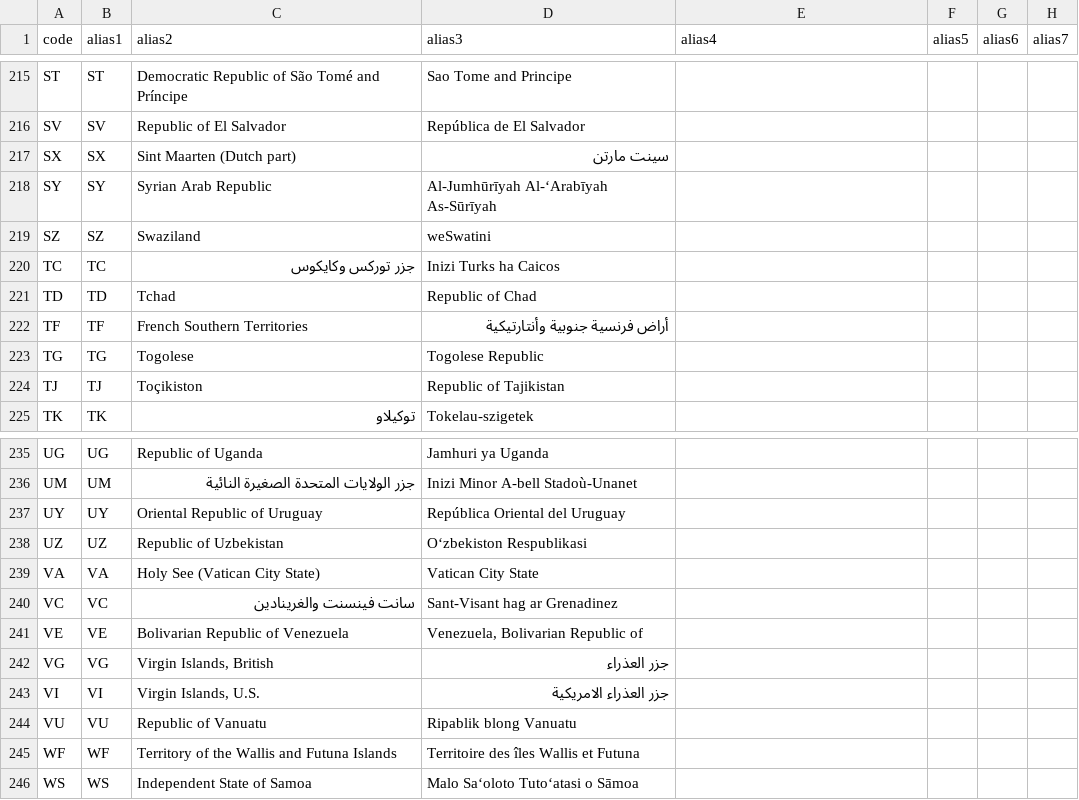
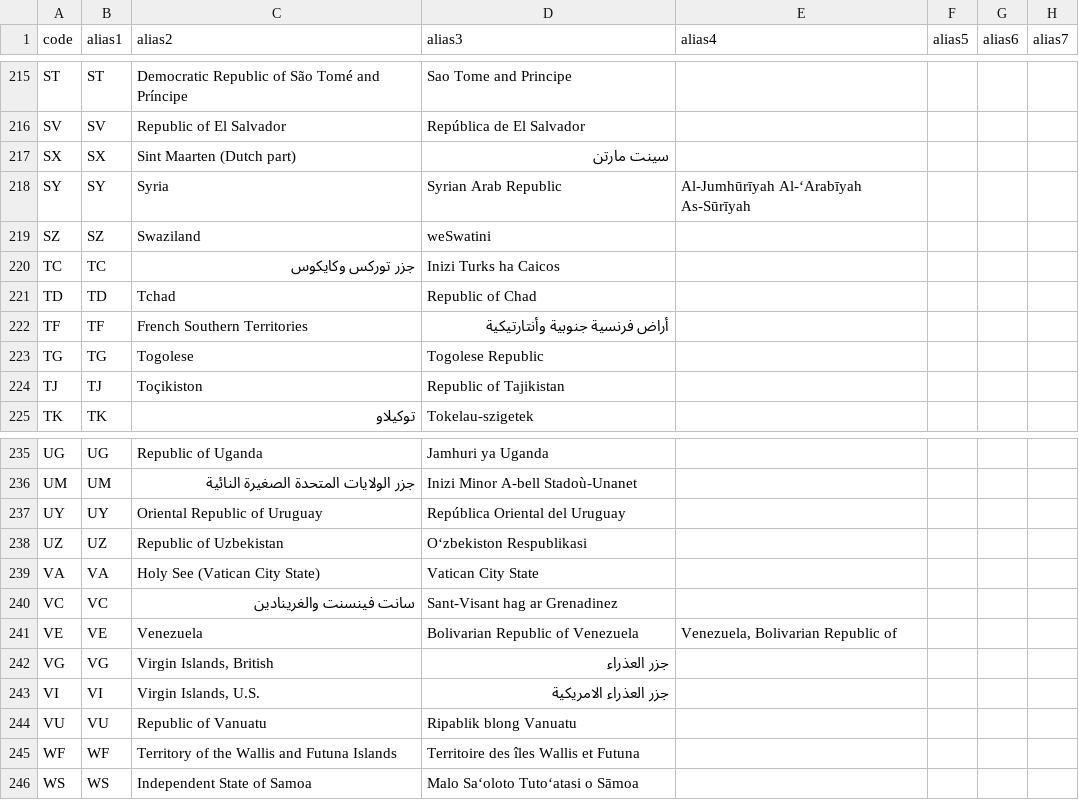
Before and after one commit to baditaflorin/country-iso-matcher, a CSV file: data/aliases.csv, drawn as a sheet; only a part is shown, gaps mark what is left out; the diff names each change by its address in the sheet, - before the commit and + after, or states it on an @@ line.

Commit message:
fix: recognize common names for Syria and Venezuela

```diff
--- a/data/aliases.csv
+++ b/data/aliases.csv
-C218 (alias2): Syrian Arab Republic
+C218 (alias2): Syria
-D218 (alias3): Al-Jumhūrīyah Al-ʻArabīyah As-Sūrīyah
+D218 (alias3): Syrian Arab Republic
-E218 (alias4): (empty)
+E218 (alias4): Al-Jumhūrīyah Al-ʻArabīyah As-Sūrīyah
-C241 (alias2): Bolivarian Republic of Venezuela
+C241 (alias2): Venezuela
-D241 (alias3): Venezuela, Bolivarian Republic of
+D241 (alias3): Bolivarian Republic of Venezuela
-E241 (alias4): (empty)
+E241 (alias4): Venezuela, Bolivarian Republic of
```
Also changed, not shown: 4 other files.
